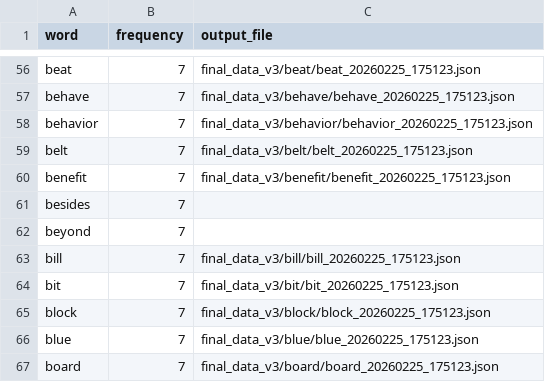
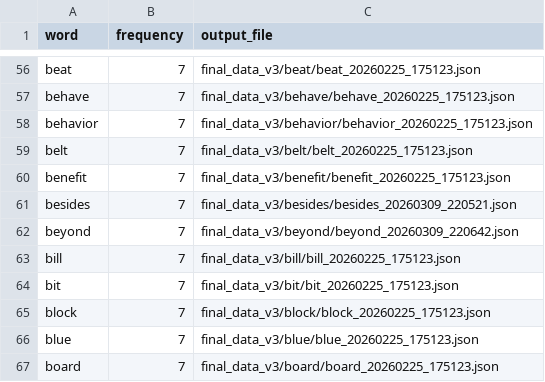
Before and after one commit to jiahuan-he/DailyWordDataGen, a CSV file: source/word_frequencies_sorted_v2.csv, drawn as a sheet; only a part is shown, gaps mark what is left out.

Commit message:
update data (minor)

```diff
--- a/source/word_frequencies_sorted_v2.csv
+++ b/source/word_frequencies_sorted_v2.csv
@@ -60,4 +60,4 @@ belt,7,final_data_v3/belt/belt_20260225_175123.json
 benefit,7,final_data_v3/benefit/benefit_20260225_175123.json
-besides,7,
-beyond,7,
+besides,7,final_data_v3/besides/besides_20260309_220521.json
+beyond,7,final_data_v3/beyond/beyond_20260309_220642.json
 bill,7,final_data_v3/bill/bill_20260225_175123.json
```
Also changed, not shown: 2 other files.
